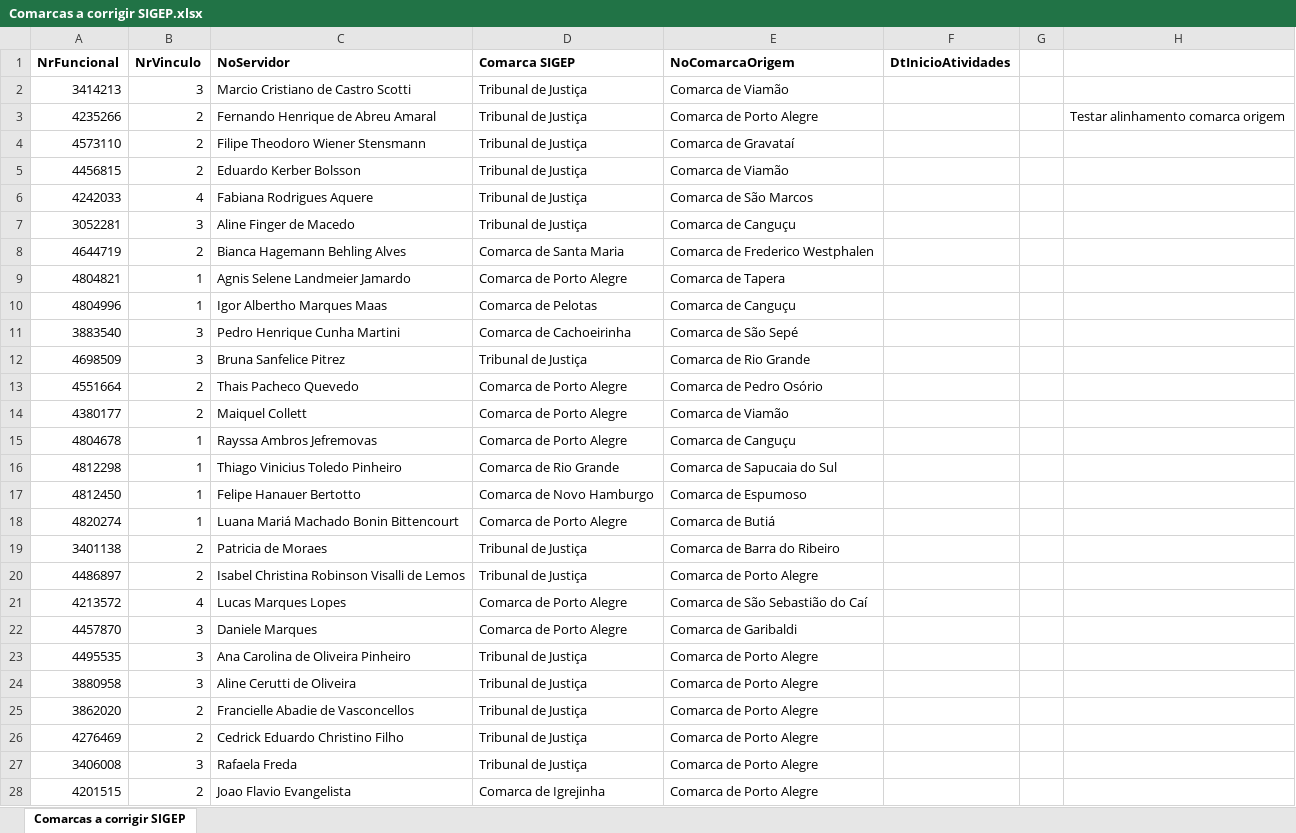
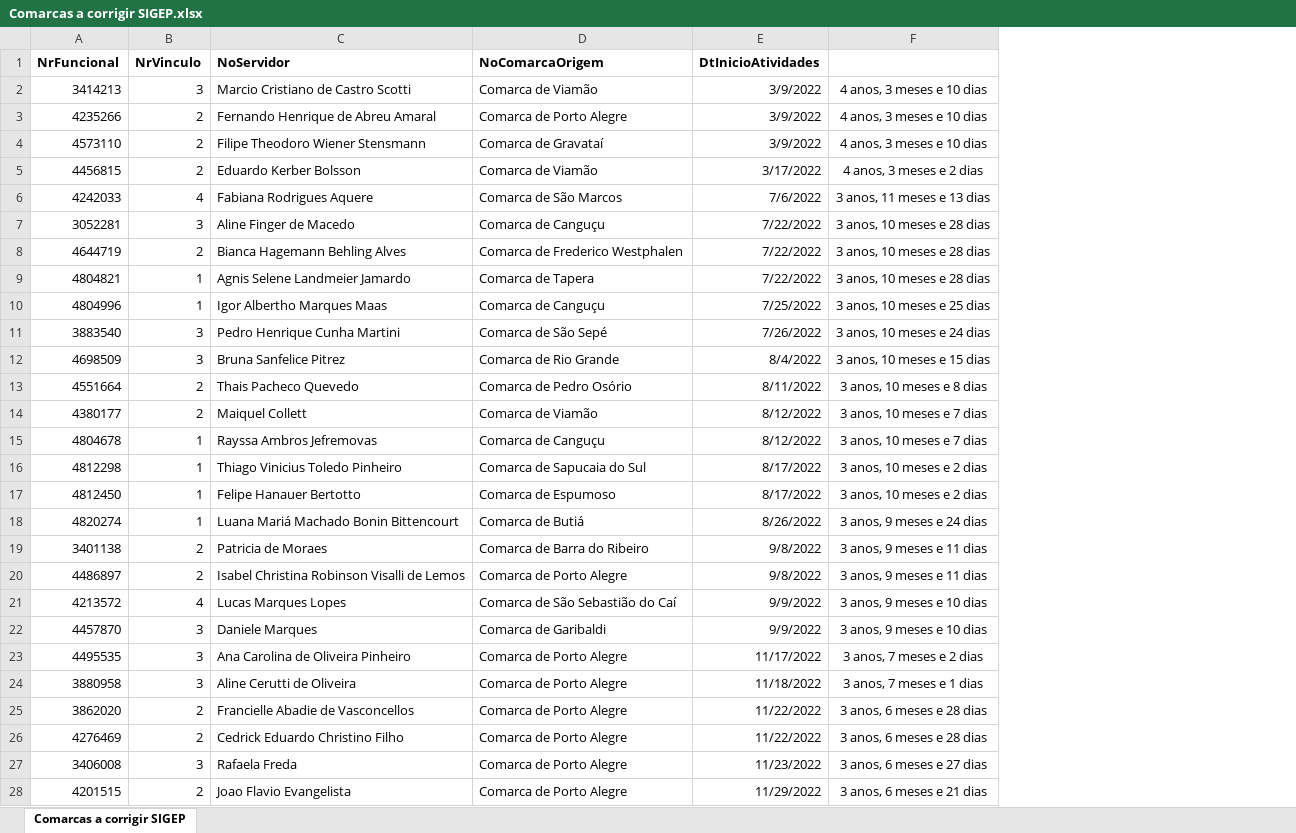
Before and after one commit to FelipeStella/numeria-analysis-documents, an Excel workbook: docs/aplicacoes/gestao-movimentacoes/release-2/etapa-4/anexos/Comarcas a corrigir SIGEP.xlsx, sheet Comarcas a corrigir SIGEP, drawn as a sheet; only a part is shown; values as stored, in another font and other column widths than the file's, no borders; removed rows and columns are numbered as before the commit, all else as after; the diff covers the shown part only; the diff names each change by its address in the sheet, - before the commit and + after, or states it on an @@ line.

Commit message:
Criar documentação do análise da etapa 4 da release 2 do projeto Gestão de Movimentações

```diff
--- a/docs/aplicacoes/gestao-movimentacoes/release-2/etapa-4/anexos/Comarcas a corrigir SIGEP.xlsx (sheet Comarcas a corrigir SIGEP)
+++ b/docs/aplicacoes/gestao-movimentacoes/release-2/etapa-4/anexos/Comarcas a corrigir SIGEP.xlsx (sheet Comarcas a corrigir SIGEP)
-column D (Comarca SIGEP), rows 2-28: Tribunal de Justiça | Tribunal de Justiça | Tribunal de Justiça | Tribunal de Justiça | Tribunal de Justiça | Tribunal de Justiça | Comarca de Santa Maria | Comarca de Porto Alegre | Comarca de Pelotas | Comarca de Cachoeirinha | Tribunal de Justiça | Comarca de Porto Alegre | Comarca de Porto Alegre | Comarca de Porto Alegre | Comarca de Rio Grande | Comarca de Novo Hamburgo | Comarca de Porto Alegre | Tribunal de Justiça | Tribunal de Justiça | Comarca de Porto Alegre | Comarca de Porto Alegre | Tribunal de Justiça | Tribunal de Justiça | Tribunal de Justiça | Tribunal de Justiça | Tribunal de Justiça | Comarca de Igrejinha
-column G, empty
-column H, row 3: Testar alinhamento comarca origem
+column F, rows 2-28: 4 anos, 3 meses e 10 dias | 4 anos, 3 meses e 10 dias | 4 anos, 3 meses e 10 dias | 4 anos, 3 meses e 2 dias | 3 anos, 11 meses e 13 dias | 3 anos, 10 meses e 28 dias | 3 anos, 10 meses e 28 dias | 3 anos, 10 meses e 28 dias | 3 anos, 10 meses e 25 dias | 3 anos, 10 meses e 24 dias | 3 anos, 10 meses e 15 dias | 3 anos, 10 meses e 8 dias | 3 anos, 10 meses e 7 dias | 3 anos, 10 meses e 7 dias | 3 anos, 10 meses e 2 dias | 3 anos, 10 meses e 2 dias | 3 anos, 9 meses e 24 dias | 3 anos, 9 meses e 11 dias | 3 anos, 9 meses e 11 dias | 3 anos, 9 meses e 10 dias | 3 anos, 9 meses e 10 dias | 3 anos, 7 meses e 2 dias | 3 anos, 7 meses e 1 dias | 3 anos, 6 meses e 28 dias | 3 anos, 6 meses e 28 dias | 3 anos, 6 meses e 27 dias | 3 anos, 6 meses e 21 dias
-E2:E4 (DtInicioAtividades): (empty)
+E2:E4 (DtInicioAtividades): 3/9/2022
-E5 (DtInicioAtividades): (empty)
+E5 (DtInicioAtividades): 3/17/2022
-E6 (DtInicioAtividades): (empty)
+E6 (DtInicioAtividades): 7/6/2022
-E7:E9 (DtInicioAtividades): (empty)
+E7:E9 (DtInicioAtividades): 7/22/2022
-E10 (DtInicioAtividades): (empty)
+E10 (DtInicioAtividades): 7/25/2022
-E11 (DtInicioAtividades): (empty)
+E11 (DtInicioAtividades): 7/26/2022
-E12 (DtInicioAtividades): (empty)
+E12 (DtInicioAtividades): 8/4/2022
-E13 (DtInicioAtividades): (empty)
+E13 (DtInicioAtividades): 8/11/2022
-E14:E15 (DtInicioAtividades): (empty)
+E14:E15 (DtInicioAtividades): 8/12/2022
-E16:E17 (DtInicioAtividades): (empty)
+E16:E17 (DtInicioAtividades): 8/17/2022
-E18 (DtInicioAtividades): (empty)
+E18 (DtInicioAtividades): 8/26/2022
-E19:E20 (DtInicioAtividades): (empty)
+E19:E20 (DtInicioAtividades): 9/8/2022
-E21:E22 (DtInicioAtividades): (empty)
+E21:E22 (DtInicioAtividades): 9/9/2022
-E23 (DtInicioAtividades): (empty)
+E23 (DtInicioAtividades): 11/17/2022
-E24 (DtInicioAtividades): (empty)
+E24 (DtInicioAtividades): 11/18/2022
-E25:E26 (DtInicioAtividades): (empty)
+E25:E26 (DtInicioAtividades): 11/22/2022
-E27 (DtInicioAtividades): (empty)
+E27 (DtInicioAtividades): 11/23/2022
-E28 (DtInicioAtividades): (empty)
+E28 (DtInicioAtividades): 11/29/2022
```
Also changed, not shown: 1 added row and 67 edited cells elsewhere in this sheet, 7 other files.
